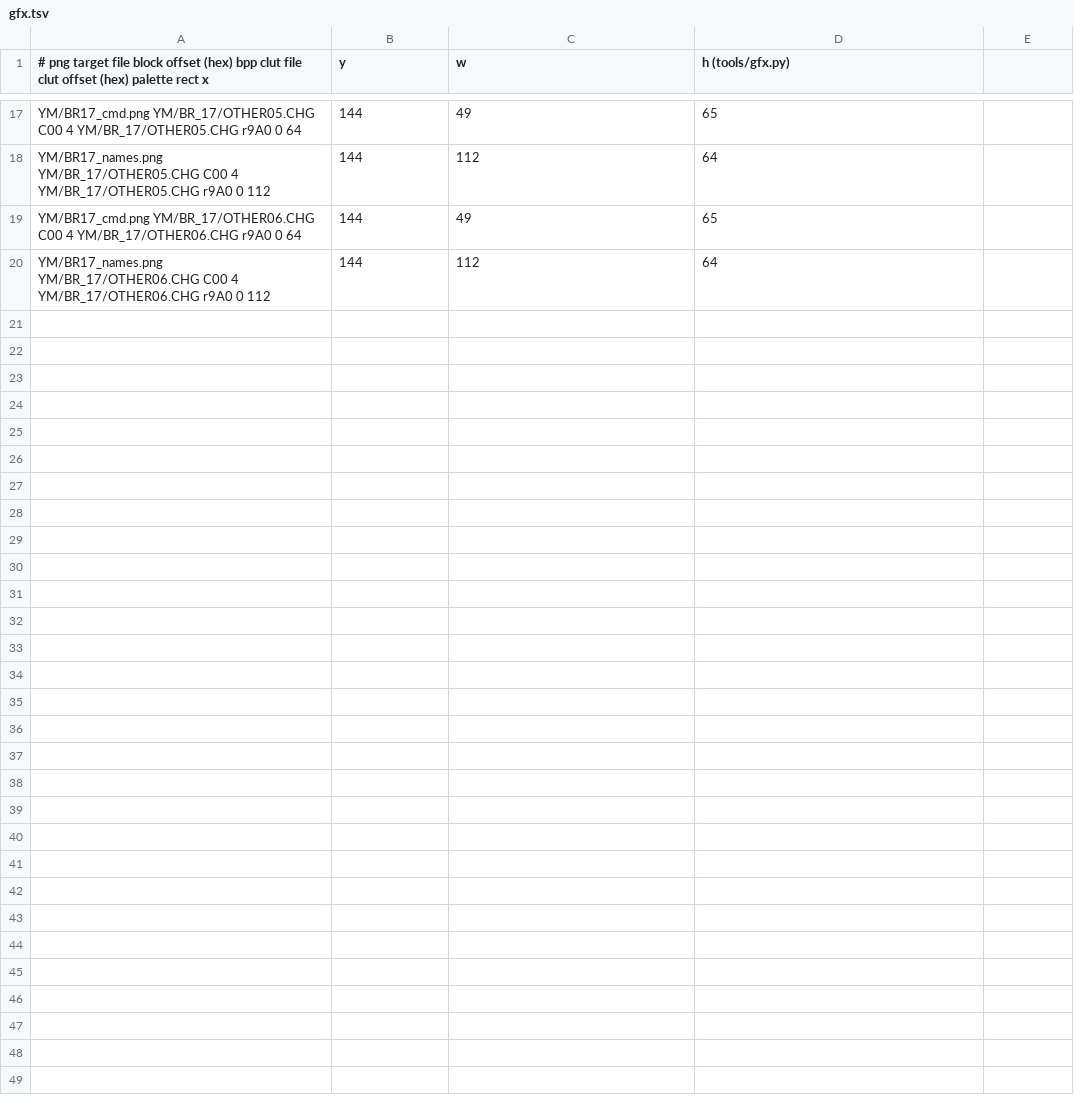
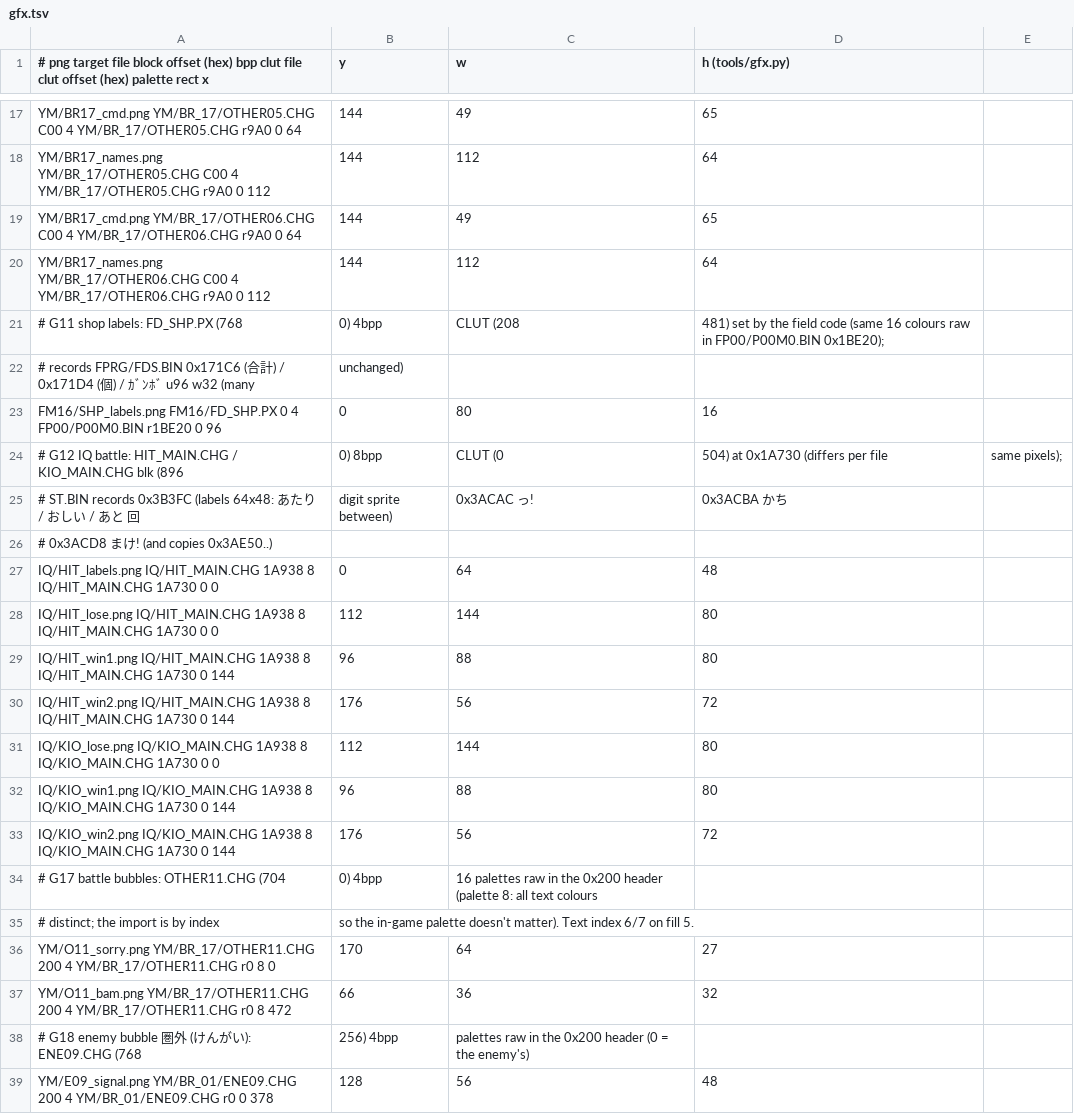
Before and after one commit to minhnhattonthat/chou-mashin-eiyuuden-wataru-another-step-en, a TSV file: gfx/gfx.tsv, drawn as a sheet; only a part is shown, gaps mark what is left out.

```diff
--- a/gfx/gfx.tsv
+++ b/gfx/gfx.tsv
@@ -20 +20,20 @@ YM/BR17_cmd.png	YM/BR_17/OTHER06.CHG	C00	4	YM/BR_17/OTHER06.CHG	r9A0	0	64,144,49
 YM/BR17_names.png	YM/BR_17/OTHER06.CHG	C00	4	YM/BR_17/OTHER06.CHG	r9A0	0	112,144,112,64
+# G11 shop labels: FD_SHP.PX (768,0) 4bpp, CLUT (208,481) set by the field code (same 16 colours raw in FP00/P00M0.BIN 0x1BE20);
+# records FPRG/FDS.BIN 0x171C6 (合計) / 0x171D4 (個) / ｶﾞﾝﾎﾞ u96 w32 (many, unchanged)
+FM16/SHP_labels.png	FM16/FD_SHP.PX	0	4	FP00/P00M0.BIN	r1BE20	0	96,0,80,16
+# G12 IQ battle: HIT_MAIN.CHG / KIO_MAIN.CHG blk (896,0) 8bpp, CLUT (0,504) at 0x1A730 (differs per file, same pixels);
+# ST.BIN records 0x3B3FC (labels 64x48: あたり / おしい / あと 回, digit sprite between), 0x3ACAC っ!, 0x3ACBA かち,
+# 0x3ACD8 まけ! (and copies 0x3AE50..)
+IQ/HIT_labels.png	IQ/HIT_MAIN.CHG	1A938	8	IQ/HIT_MAIN.CHG	1A730	0	0,0,64,48
+IQ/HIT_lose.png	IQ/HIT_MAIN.CHG	1A938	8	IQ/HIT_MAIN.CHG	1A730	0	0,112,144,80
+IQ/HIT_win1.png	IQ/HIT_MAIN.CHG	1A938	8	IQ/HIT_MAIN.CHG	1A730	0	144,96,88,80
+IQ/HIT_win2.png	IQ/HIT_MAIN.CHG	1A938	8	IQ/HIT_MAIN.CHG	1A730	0	144,176,56,72
+IQ/KIO_lose.png	IQ/KIO_MAIN.CHG	1A938	8	IQ/KIO_MAIN.CHG	1A730	0	0,112,144,80
+IQ/KIO_win1.png	IQ/KIO_MAIN.CHG	1A938	8	IQ/KIO_MAIN.CHG	1A730	0	144,96,88,80
+IQ/KIO_win2.png	IQ/KIO_MAIN.CHG	1A938	8	IQ/KIO_MAIN.CHG	1A730	0	144,176,56,72
+# G17 battle bubbles: OTHER11.CHG (704,0) 4bpp, 16 palettes raw in the 0x200 header (palette 8: all text colours
+# distinct; the import is by index, so the in-game palette doesn't matter). Text index 6/7 on fill 5.
+YM/O11_sorry.png	YM/BR_17/OTHER11.CHG	200	4	YM/BR_17/OTHER11.CHG	r0	8	0,170,64,27
+YM/O11_bam.png	YM/BR_17/OTHER11.CHG	200	4	YM/BR_17/OTHER11.CHG	r0	8	472,66,36,32
+# G18 enemy bubble 圏外 (けんがい): ENE09.CHG (768,256) 4bpp, palettes raw in the 0x200 header (0 = the enemy's)
+YM/E09_signal.png	YM/BR_01/ENE09.CHG	200	4	YM/BR_01/ENE09.CHG	r0	0	378,128,56,48
```
Also changed, not shown: 30 other files.
